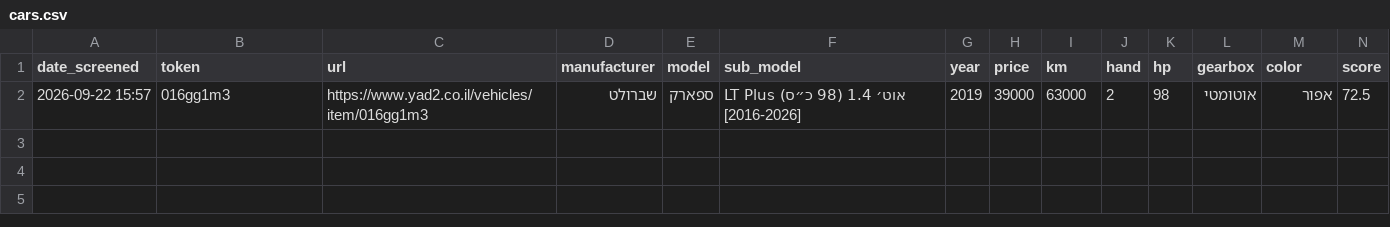
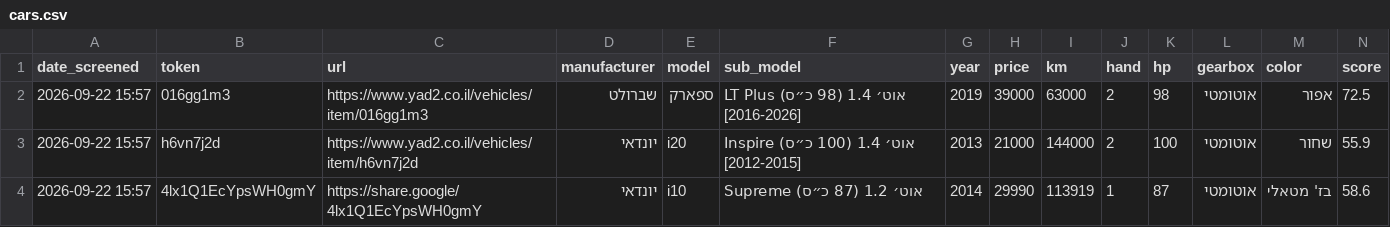
Before and after one commit to itayvak/claude-car-search, a CSV file: cars.csv, drawn as a sheet; only a part is shown; rows hold the shown columns only; the diff names each change by its address in the sheet, - before the commit and + after, or states it on an @@ line.

```diff
--- a/cars.csv
+++ b/cars.csv
+row 3: 2026-09-22 15:57 | h6vn7j2d | https://www.yad2.co.il/vehicles/item/h6vn7j2d | יונדאי | i20 | Inspire אוט׳ 1.4 (100 כ״ס) [2012-2015] | 2013 | 21000 | 144000 | 2 | 100 | אוטומטי | שחור | 55.9
+row 4: 2026-09-22 15:57 | 4lx1Q1EcYpsWH0gmY | https://share.google/4lx1Q1EcYpsWH0gmY | יונדאי | i10 | Supreme אוט׳ 1.2 (87 כ״ס) | 2014 | 29990 | 113919 | 1 | 87 | אוטומטי | בז' מטאלי | 58.6
```
